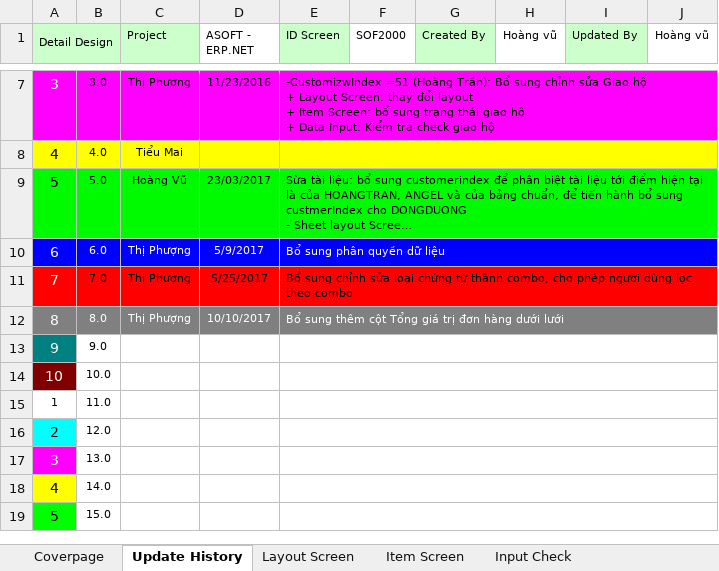
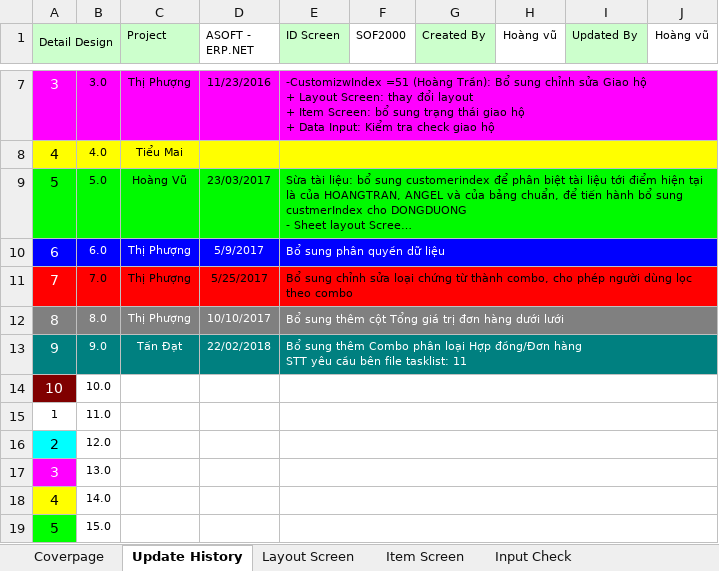
Before and after one commit to ASOFT-Solution/asoft-test-svn, an Excel workbook: 2018/SO/03_DetailDesign/SOF2000_Danh muc don hang.xlsx, sheet Update History, drawn as a sheet; only a part is shown, gaps mark what is left out; long unchanged cells end in …; values as stored, in another font and other column widths than the file's, no borders; ↵ is a line break in a cell; the diff names each change by its address in the sheet, - before the commit and + after, or states it on an @@ line.

```diff
--- a/2018/SO/03_DetailDesign/SOF2000_Danh muc don hang.xlsx (sheet Update History)
+++ b/2018/SO/03_DetailDesign/SOF2000_Danh muc don hang.xlsx (sheet Update History)
-B13:J13 fill: none
+B13:J13 fill: #008080
-B13 text colour: black
+B13 text colour: #FFFFFF
-C13 (Project): (empty)
+C13 (Project): Tấn Đạt
-D13 (ASOFT - ERP.NET): (empty)
+D13 (ASOFT - ERP.NET): 22/02/2018
-E13 (ID Screen): (empty)
+E13 (ID Screen): Bổ sung thêm Combo phân loại Hợp đồng/Đơn hàng ↵ STT yêu cầu bên file tasklist: 11
```
Also changed, not shown: sheet Item Screen, sheet Data Input, sheet Layout Screen, charts or pictures.
